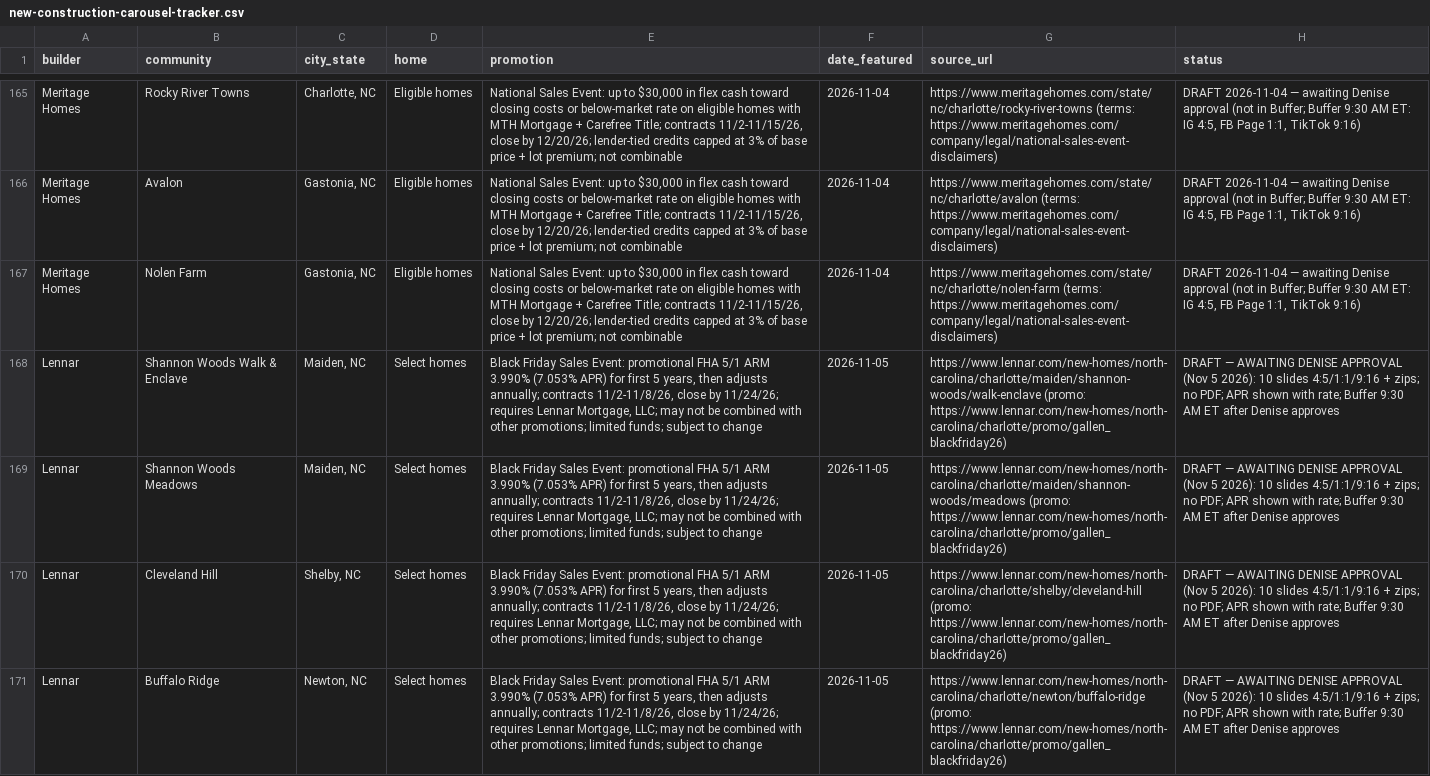
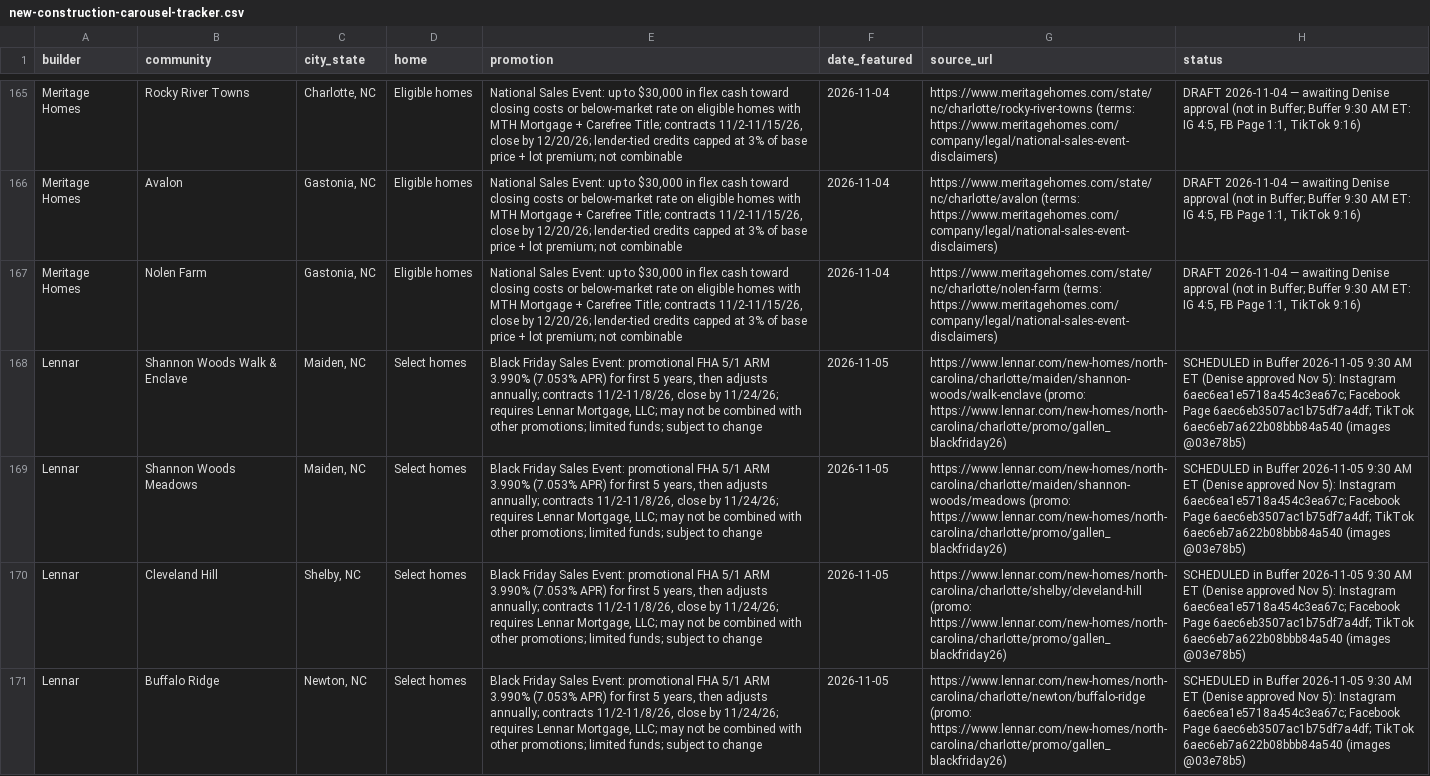
Before and after one commit to deniseGrok/lir-carousels, a CSV file: new-construction-carousel-tracker.csv, drawn as a sheet; only a part is shown, gaps mark what is left out; the diff names each change by its address in the sheet, - before the commit and + after, or states it on an @@ line.

Commit message:
Nov 5 Buffer schedule: NC 9:30, Tips 12:30, Huntersville 4:00 ET
Denise approved all three. Nine posts on IG/FB Page/TikTok; trackers updated with post IDs.

```diff
--- a/new-construction-carousel-tracker.csv
+++ b/new-construction-carousel-tracker.csv
-H168:H171 (status): DRAFT — AWAITING DENISE APPROVAL (Nov 5 2026): 10 slides 4:5/1:1/9:16 + zips; no PDF; APR shown with rate; Buffer 9:30 AM ET after Denise approves
+H168:H171 (status): SCHEDULED in Buffer 2026-11-05 9:30 AM ET (Denise approved Nov 5): Instagram 6aec6ea1e5718a454c3ea67c; Facebook Page 6aec6eb3507ac1b75df7a4df; TikTok 6aec6eb7a622b08bbb84a540 (images @03e78b5)
```
Also changed, not shown: seller-tips-tracker.csv, 1 other file.
